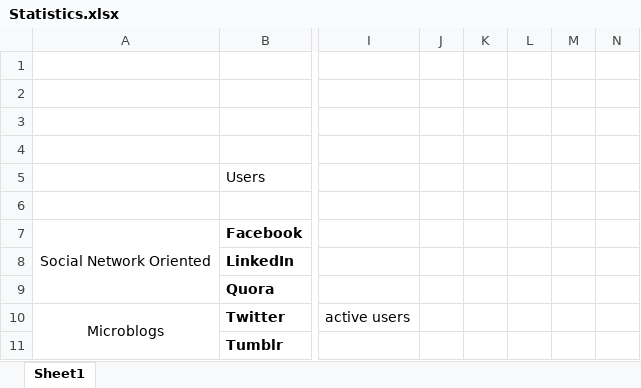
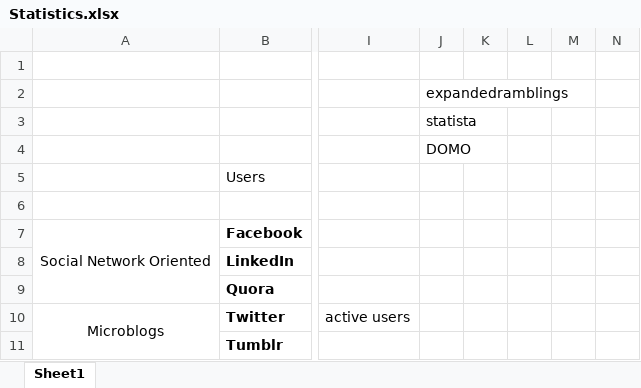
Before and after one commit to debjyoti385/WrittenQualifier, an Excel workbook: resources/problem01/Statistics.xlsx, sheet Sheet1, drawn as a sheet; only a part is shown, gaps mark what is left out; values as stored, in another font and other column widths than the file's, no borders; removed rows and columns are numbered as before the commit, all else as after; the diff covers the shown part only; the diff names each change by its address in the sheet, - before the commit and + after, or states it on an @@ line.

```diff
--- a/resources/problem01/Statistics.xlsx (sheet Sheet1)
+++ b/resources/problem01/Statistics.xlsx (sheet Sheet1)
-column J, empty
-column K, empty
-column L, empty
+column K, empty
+column L, empty
+column M, empty
-J2: (empty)
+J2: expandedramblings
-J3: (empty)
+J3: statista
-J4: (empty)
+J4: DOMO
```
Also changed, not shown: 6 added rows, 7 removed rows, 14 edited cells and merged cells elsewhere in this sheet.
